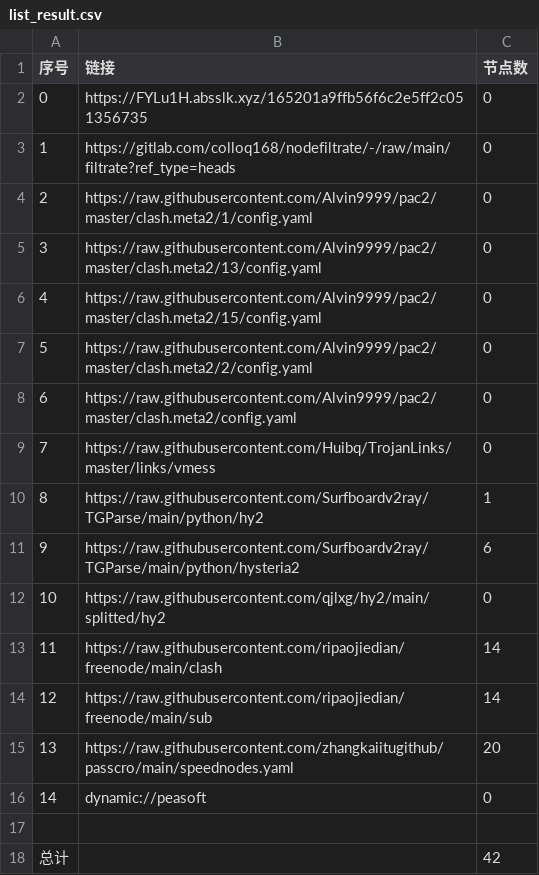
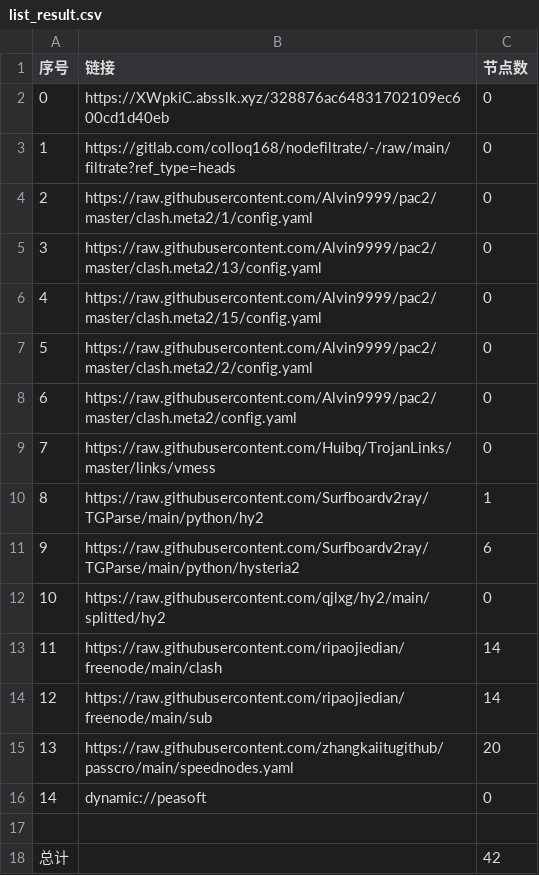
Before and after one commit to shibaobei1/AutoMergePublicNodes--mfjd, a CSV file: list_result.csv, drawn as a sheet.

```diff
--- a/list_result.csv
+++ b/list_result.csv
@@ -1,3 +1,3 @@
 序号,链接,节点数
-0,https://FYLu1H.absslk.xyz/165201a9ffb56f6c2e5ff2c051356735,0
+0,https://XWpkiC.absslk.xyz/328876ac64831702109ec600cd1d40eb,0
 1,https://gitlab.com/colloq168/nodefiltrate/-/raw/main/filtrate?ref_type=heads,0
```
Also changed, not shown: 3 other files.
